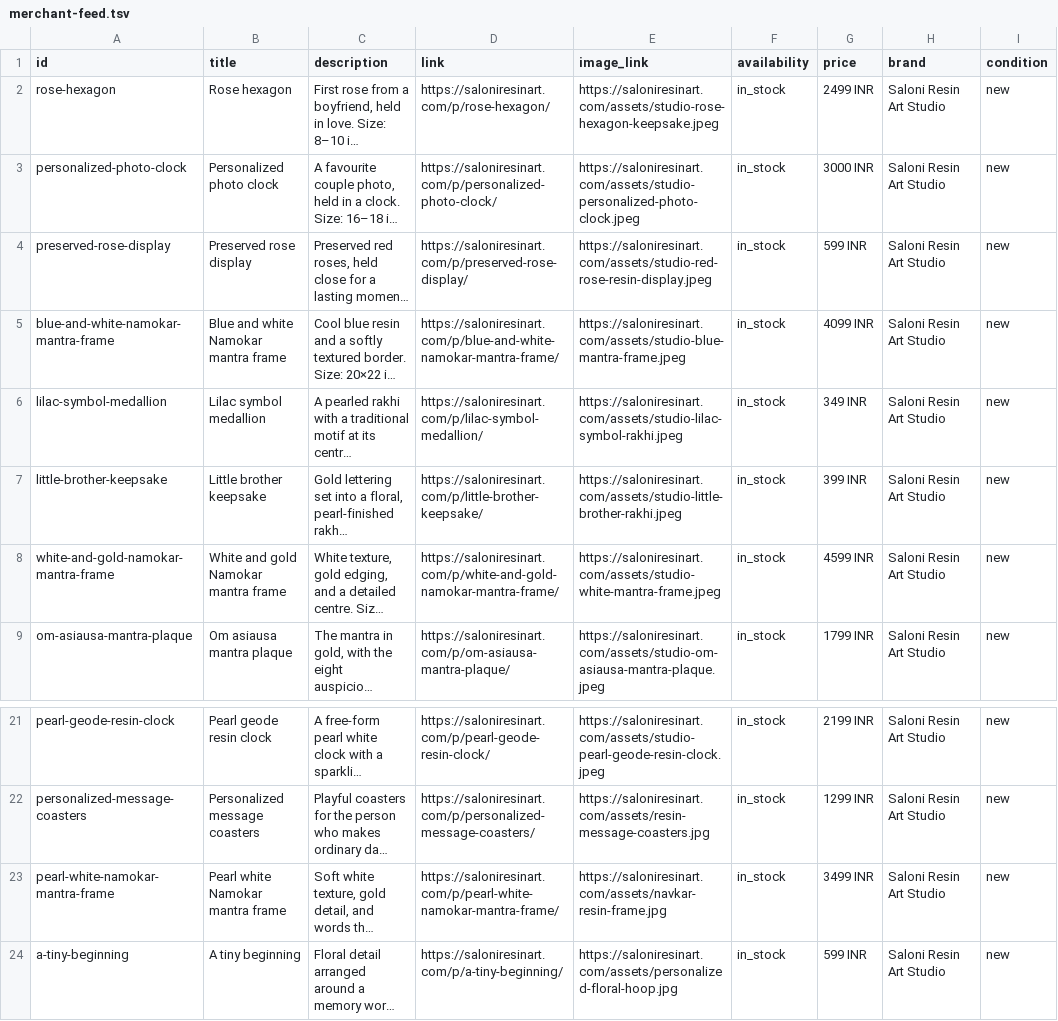
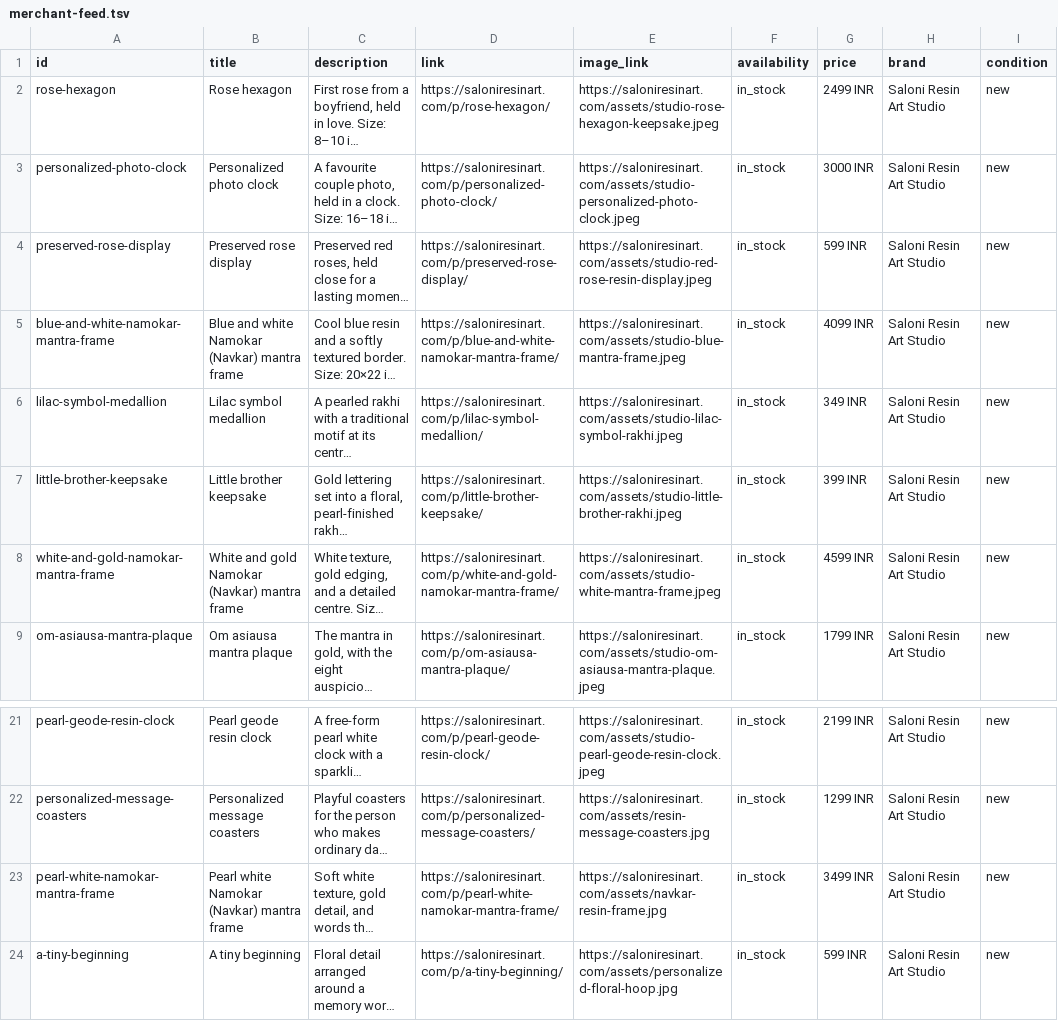
Before and after one commit to atishayjain20/saloni-resin-art-studio, a TSV file: merchant-feed.tsv, drawn as a sheet; only a part is shown, gaps mark what is left out; long unchanged cells end in …; the diff names each change by its address in the sheet, - before the commit and + after, or states it on an @@ line.

```diff
--- a/merchant-feed.tsv
+++ b/merchant-feed.tsv
-B5 (title): Blue and white Namokar mantra frame
+B5 (title): Blue and white Namokar (Navkar) mantra frame
-B8 (title): White and gold Namokar mantra frame
+B8 (title): White and gold Namokar (Navkar) mantra frame
-B23 (title): Pearl white Namokar mantra frame
+B23 (title): Pearl white Namokar (Navkar) mantra frame
```
Also changed, not shown: 18 other files.
